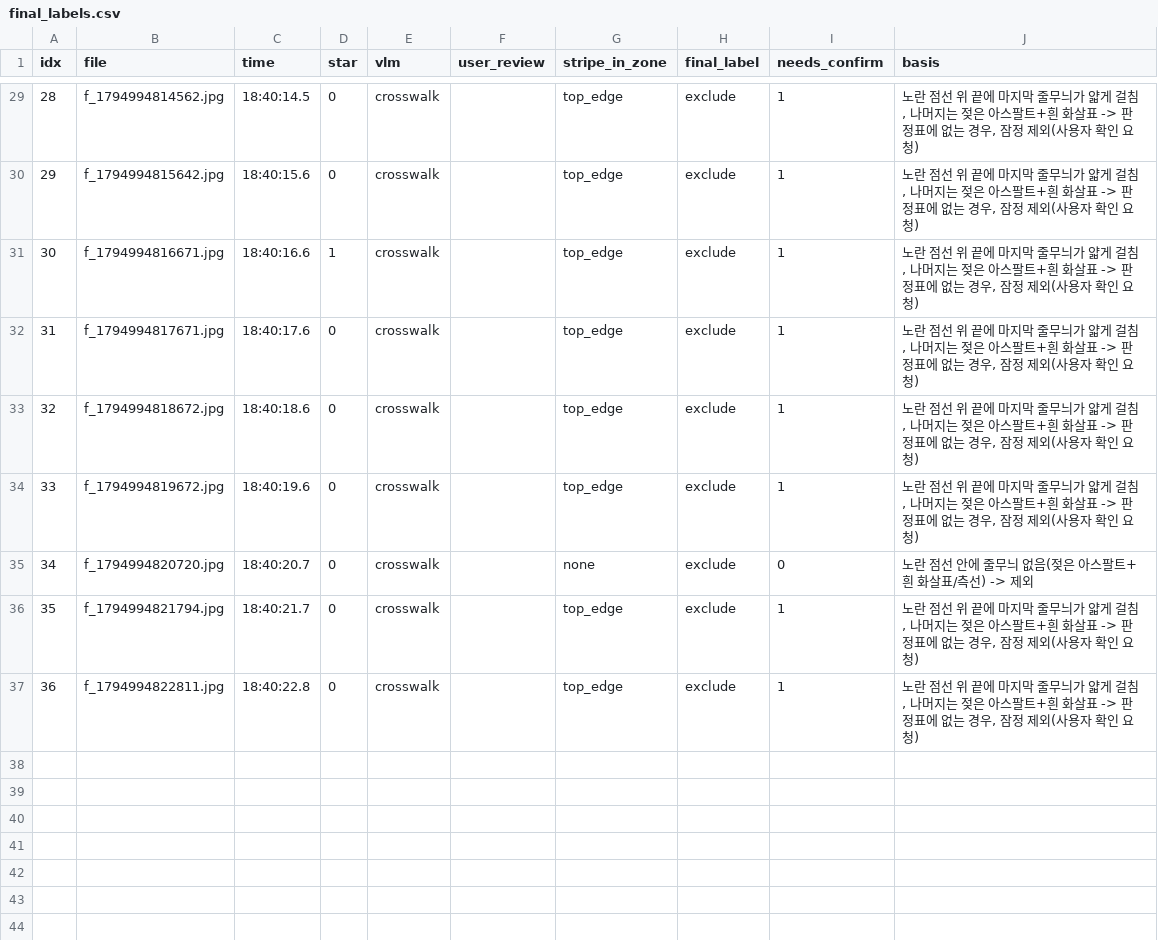
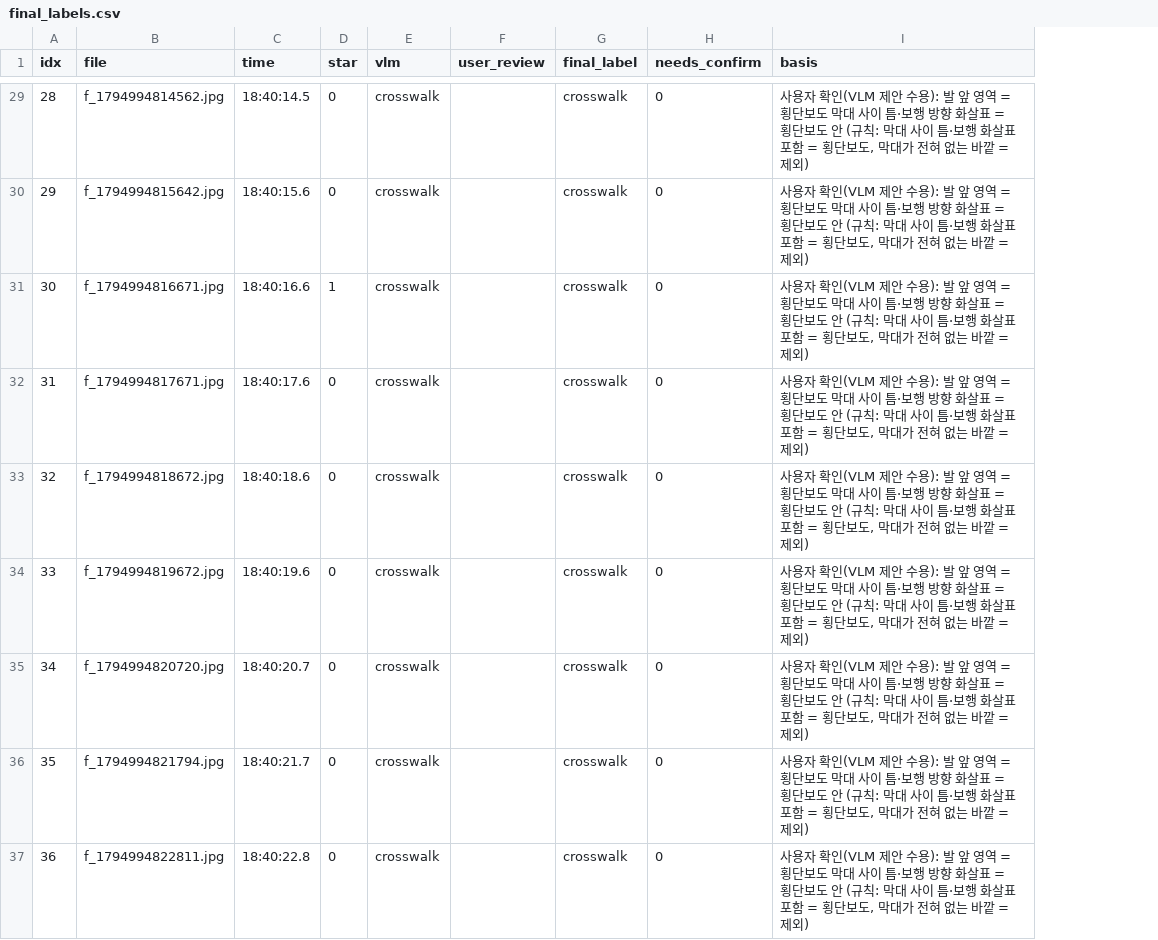
Before and after one commit to ssong2332/crossWalk, a CSV file: train/t196/final_labels.csv, drawn as a sheet; only a part is shown, gaps mark what is left out; removed rows and columns are numbered as before the commit, all else as after; the diff covers the shown part only; the diff names each change by its address in the sheet, - before the commit and + after, or states it on an @@ line.

Commit message:
T196: 최종 라벨 정정 — 막대 사이 틈·보행 화살표도 횡단보도 (35장 crosswalk, unclear 1장 exclude)

```diff
--- a/train/t196/final_labels.csv
+++ b/train/t196/final_labels.csv
-column G (stripe_in_zone), rows 29-37: top_edge | top_edge | top_edge | top_edge | top_edge | top_edge | none | top_edge | top_edge
-G29:G37 (final_label): exclude
+G29:G37 (final_label): crosswalk
-H29:H34 (needs_confirm): 1
+H29:H34 (needs_confirm): 0
-I29:I34 (basis): 노란 점선 위 끝에 마지막 줄무늬가 얇게 걸침, 나머지는 젖은 아스팔트+흰 화살표 -> 판정표에 없는 경우, 잠정 제외(사용자 확인 요청)
+I29:I34 (basis): 사용자 확인(VLM 제안 수용): 발 앞 영역 = 횡단보도 막대 사이 틈·보행 방향 화살표 = 횡단보도 안 (규칙: 막대 사이 틈·보행 화살표 포함 = 횡단보도, 막대가 전혀 없는 바깥 = 제외)
-I35 (basis): 노란 점선 안에 줄무늬 없음(젖은 아스팔트+흰 화살표/측선) -> 제외
+I35 (basis): 사용자 확인(VLM 제안 수용): 발 앞 영역 = 횡단보도 막대 사이 틈·보행 방향 화살표 = 횡단보도 안 (규칙: 막대 사이 틈·보행 화살표 포함 = 횡단보도, 막대가 전혀 없는 바깥 = 제외)
-H36:H37 (needs_confirm): 1
+H36:H37 (needs_confirm): 0
-I36:I37 (basis): 노란 점선 위 끝에 마지막 줄무늬가 얇게 걸침, 나머지는 젖은 아스팔트+흰 화살표 -> 판정표에 없는 경우, 잠정 제외(사용자 확인 요청)
+I36:I37 (basis): 사용자 확인(VLM 제안 수용): 발 앞 영역 = 횡단보도 막대 사이 틈·보행 방향 화살표 = 횡단보도 안 (규칙: 막대 사이 틈·보행 화살표 포함 = 횡단보도, 막대가 전혀 없는 바깥 = 제외)
```
Also changed, not shown: 69 edited cells elsewhere in this file.
